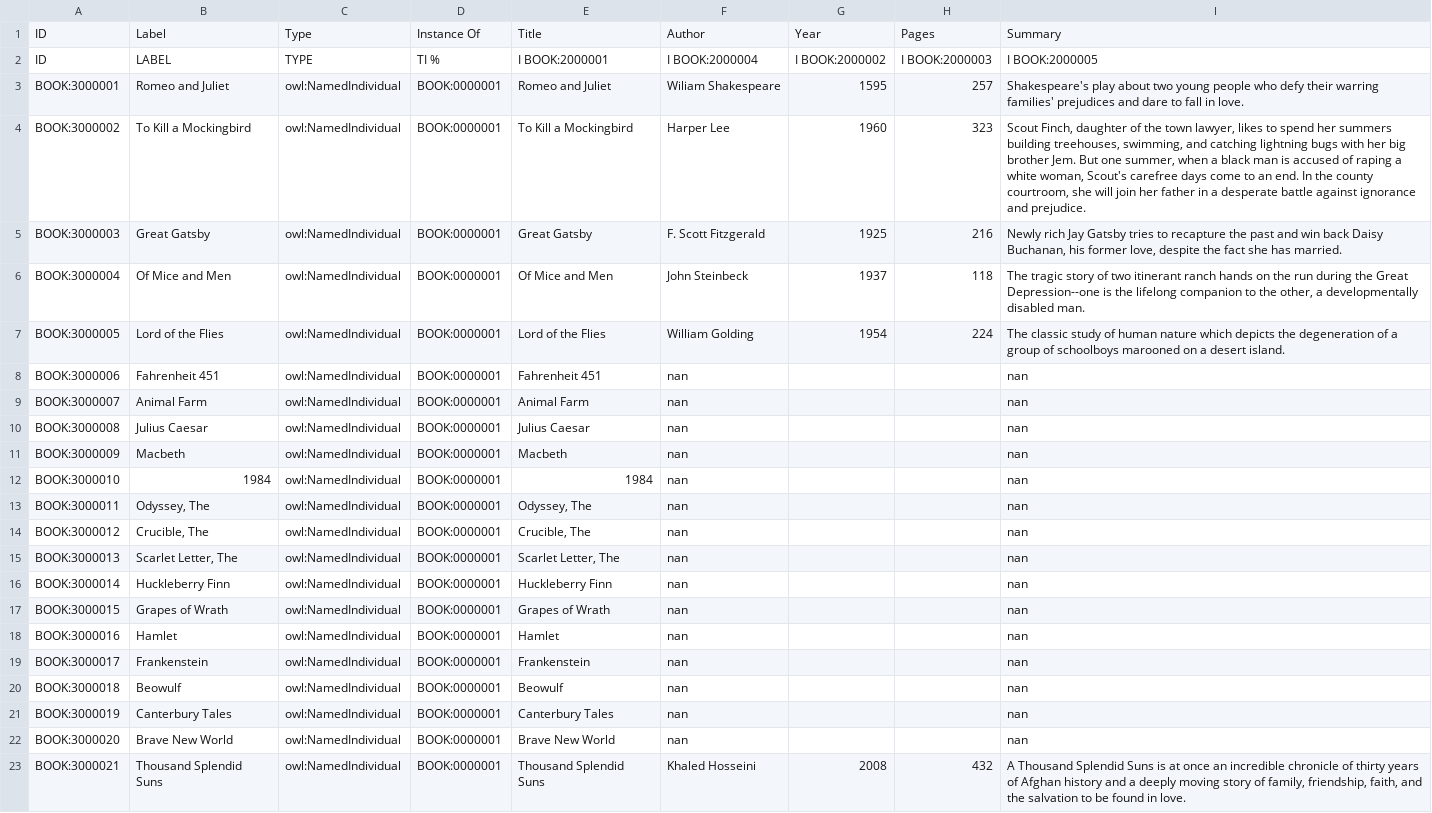
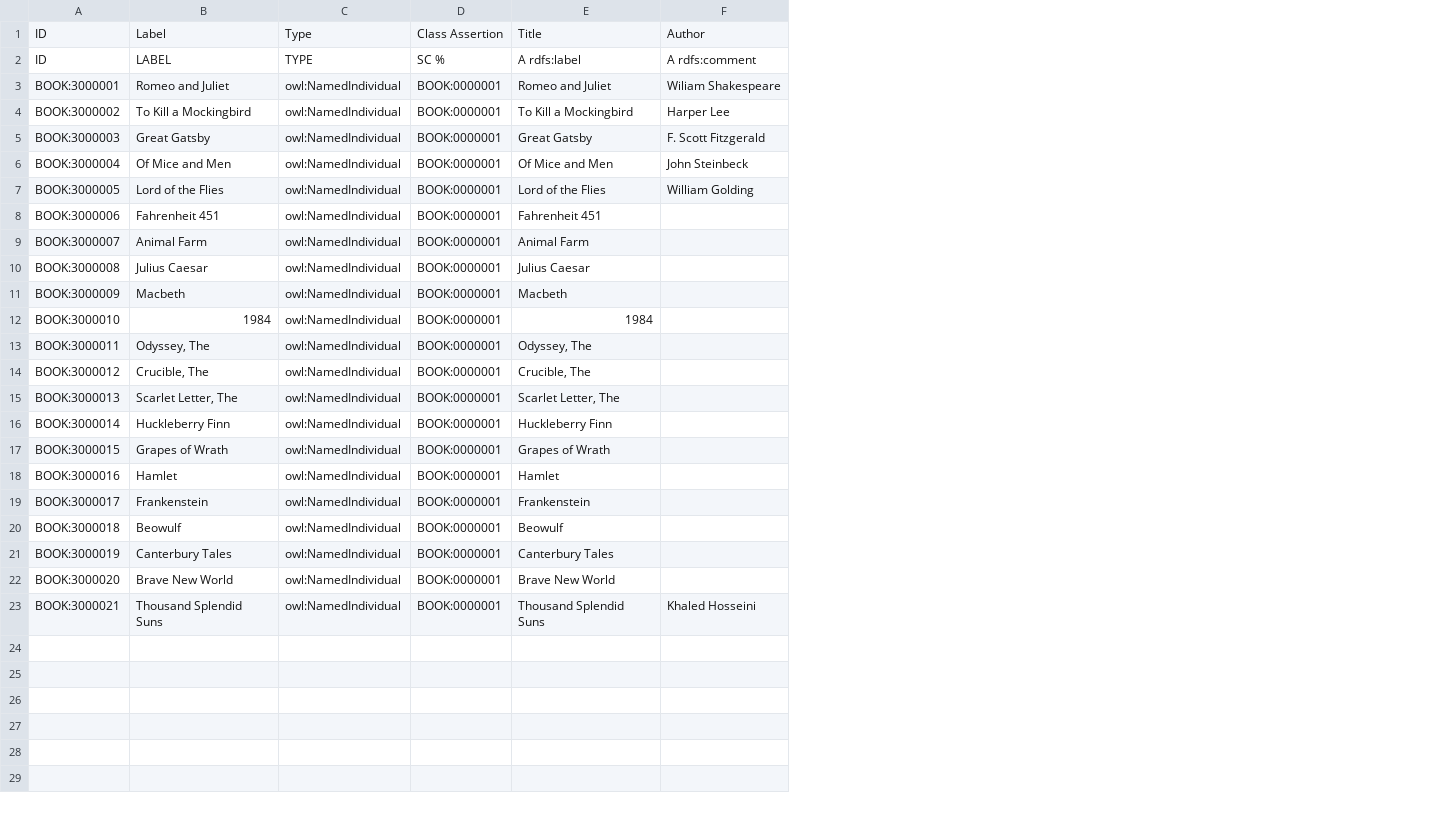
Before and after one commit to progami/book_ontology, a CSV file: robot_individuals.csv, drawn as a sheet; the diff names each change by its address in the sheet, - before the commit and + after, or states it on an @@ line.

Commit message:
owl generated with individual books but no classes

```diff
--- a/robot_individuals.csv
+++ b/robot_individuals.csv
-column G, rows 1-23: Year | I BOOK:2000002 | 1595 | 1960 | 1925 | 1937 | 1954 |  |  |  |  |  |  |  |  |  |  |  |  |  |  |  | 2008
-column H, rows 1-23: Pages | I BOOK:2000003 | 257 | 323 | 216 | 118 | 224 |  |  |  |  |  |  |  |  |  |  |  |  |  |  |  | 432
-column I, rows 1-23: Summary | I BOOK:2000005 | Shakespeare's play about two young people who defy their warring families' prejudices and dare to fall in love. | Scout Finch, daughter of the town lawyer, likes to spend her summers building treehouses, swimming, and catching lightning bugs with her big brother Jem. But one summer, when a black man is accused of raping a white woman, Scout's carefree days come to an end. In the county courtroom, she will join her father in a desperate battle against ignorance and prejudice. | Newly rich Jay Gatsby tries to recapture the past and win back Daisy Buchanan, his former love, despite the fact she has married. | The tragic story of two itinerant ranch hands on the run during the Great Depression--one is the lifelong companion to the other, a developmentally disabled man. | The classic study of human nature which depicts the degeneration of a group of schoolboys marooned on a desert island. | nan | nan | nan | nan | nan | nan | nan | nan | nan | nan | nan | nan | nan | nan | nan | A Thousand Splendid Suns is at once an incredible chronicle of thirty years of Afghan history and a deeply moving story of family, friendship, faith, and the salvation to be found in love.
-D1: Instance Of
+D1: Class Assertion
-D2: TI %
+D2: SC %
-E2: I BOOK:2000001
+E2: A rdfs:label
-F2: I BOOK:2000004
+F2: A rdfs:comment
-F8:F22: nan
+F8:F22: (empty)
```
Also changed, not shown: robot_classes.csv, robot_data_properties.csv, 16 other files.
